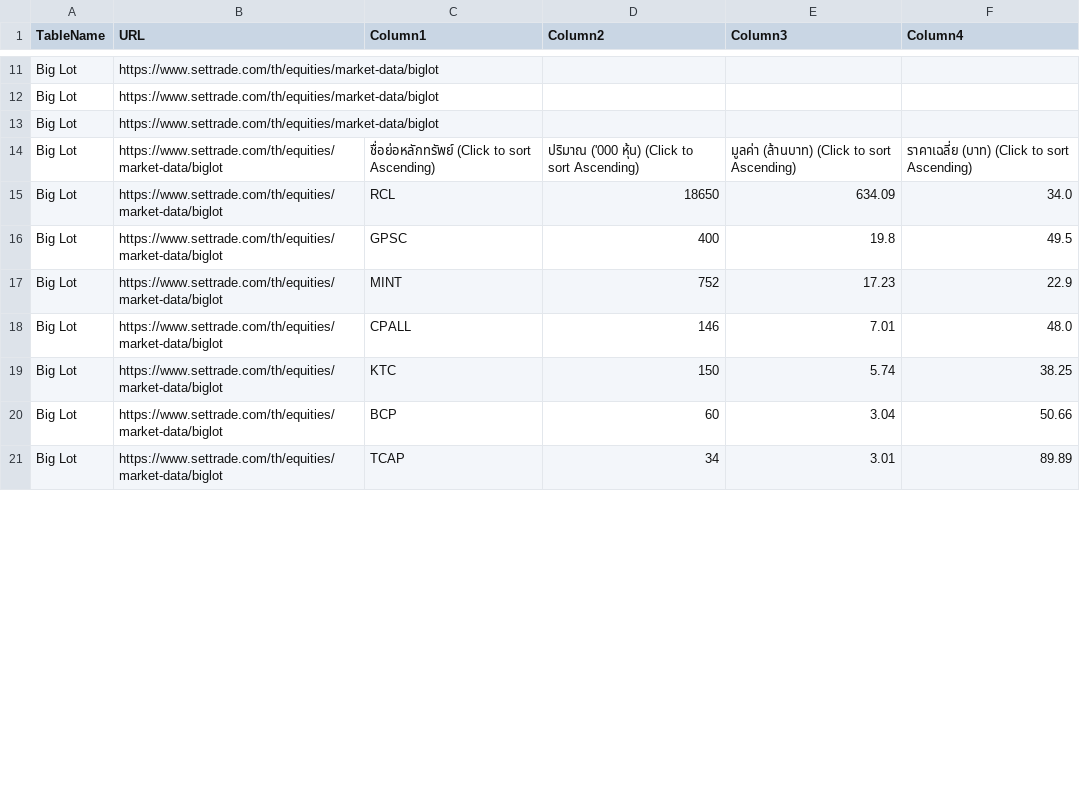
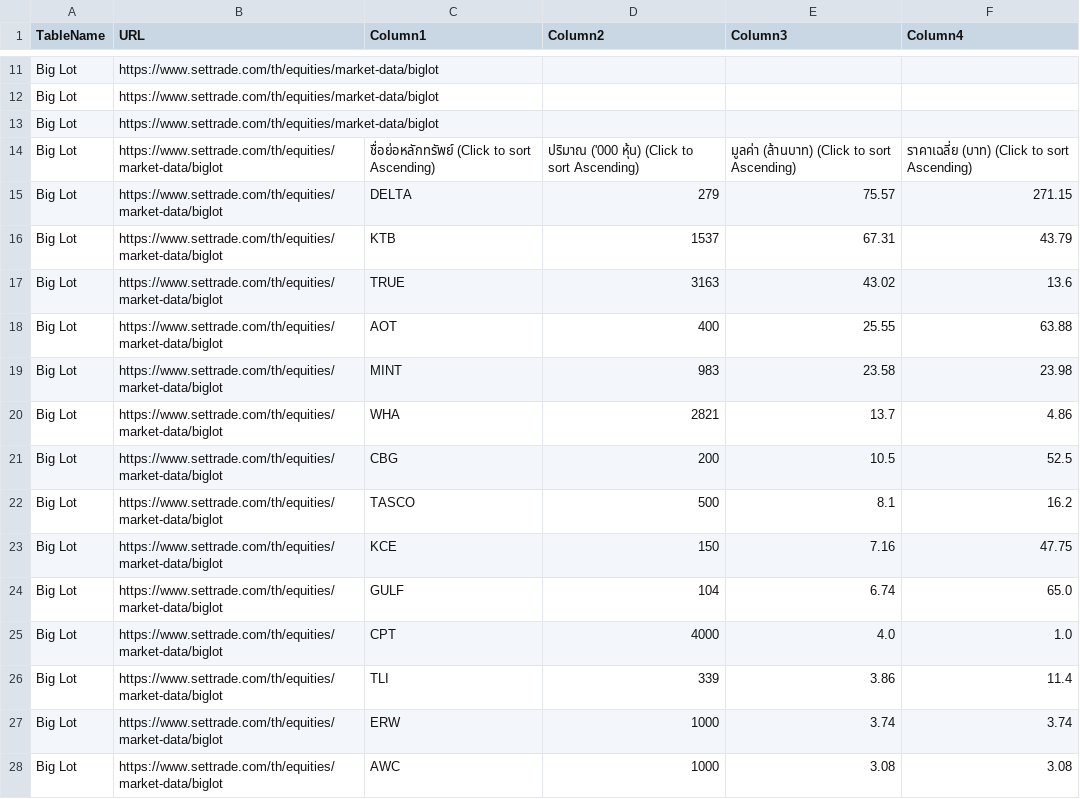
Before and after one commit to ake9522/biglot, a CSV file: data_biglot/biglot_market_data.csv, drawn as a sheet; only a part is shown, gaps mark what is left out; the diff covers the shown part only.

```diff
--- a/data_biglot/biglot_market_data.csv
+++ b/data_biglot/biglot_market_data.csv
@@ -15,8 +15,15 @@ Big Lot,https://www.settrade.com/th/equities/market-data/biglot,,,,
 Big Lot,https://www.settrade.com/th/equities/market-data/biglot,ชื่อย่อหลักทรัพย์  (Click to sort Ascending),ปริมาณ ('000 หุ้น)  (Click to sort Ascending),มูลค่า (ล้านบาท)  (Click to sort Ascending),ราคาเฉลี่ย (บาท)  (Click to sort Ascending)
-Big Lot,https://www.settrade.com/th/equities/market-data/biglot,RCL,18650,634.09,34.0
-Big Lot,https://www.settrade.com/th/equities/market-data/biglot,GPSC,400,19.8,49.5
-Big Lot,https://www.settrade.com/th/equities/market-data/biglot,MINT,752,17.23,22.9
-Big Lot,https://www.settrade.com/th/equities/market-data/biglot,CPALL,146,7.01,48.0
-Big Lot,https://www.settrade.com/th/equities/market-data/biglot,KTC,150,5.74,38.25
-Big Lot,https://www.settrade.com/th/equities/market-data/biglot,BCP,60,3.04,50.66
-Big Lot,https://www.settrade.com/th/equities/market-data/biglot,TCAP,34,3.01,89.89
+Big Lot,https://www.settrade.com/th/equities/market-data/biglot,DELTA,279,75.57,271.15
+Big Lot,https://www.settrade.com/th/equities/market-data/biglot,KTB,1537,67.31,43.79
+Big Lot,https://www.settrade.com/th/equities/market-data/biglot,TRUE,3163,43.02,13.6
+Big Lot,https://www.settrade.com/th/equities/market-data/biglot,AOT,400,25.55,63.88
+Big Lot,https://www.settrade.com/th/equities/market-data/biglot,MINT,983,23.58,23.98
+Big Lot,https://www.settrade.com/th/equities/market-data/biglot,WHA,2821,13.7,4.86
+Big Lot,https://www.settrade.com/th/equities/market-data/biglot,CBG,200,10.5,52.5
+Big Lot,https://www.settrade.com/th/equities/market-data/biglot,TASCO,500,8.1,16.2
+Big Lot,https://www.settrade.com/th/equities/market-data/biglot,KCE,150,7.16,47.75
+Big Lot,https://www.settrade.com/th/equities/market-data/biglot,GULF,104,6.74,65.0
+Big Lot,https://www.settrade.com/th/equities/market-data/biglot,CPT,4000,4.0,1.0
+Big Lot,https://www.settrade.com/th/equities/market-data/biglot,TLI,339,3.86,11.4
+Big Lot,https://www.settrade.com/th/equities/market-data/biglot,ERW,1000,3.74,3.74
+Big Lot,https://www.settrade.com/th/equities/market-data/biglot,AWC,1000,3.08,3.08
```
Also changed, not shown: 9 edited cells elsewhere in this file.
